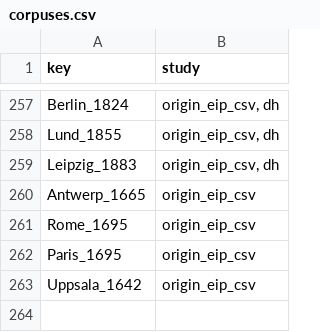
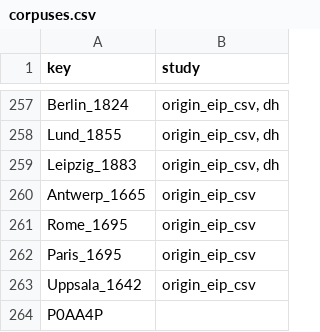
Before and after one commit to Euclides-EM/elements-resource-box, a CSV file: public/docs/corpuses.csv, drawn as a sheet; only a part is shown, gaps mark what is left out.

```diff
--- a/public/docs/corpuses.csv
+++ b/public/docs/corpuses.csv
@@ -263 +263,2 @@ Paris_1695,origin_eip_csv
 Uppsala_1642,origin_eip_csv
+P0AA4P,
```
Also changed, not shown: public/docs/items_print.csv, public/docs/metadata_elements_print.csv, 3 other files.
